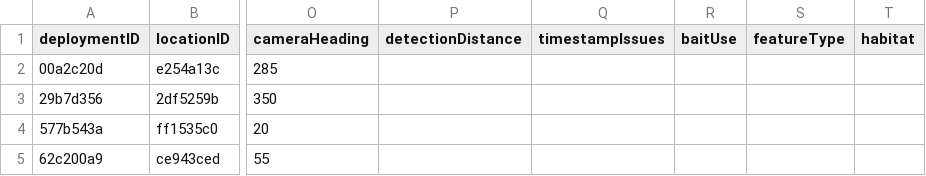
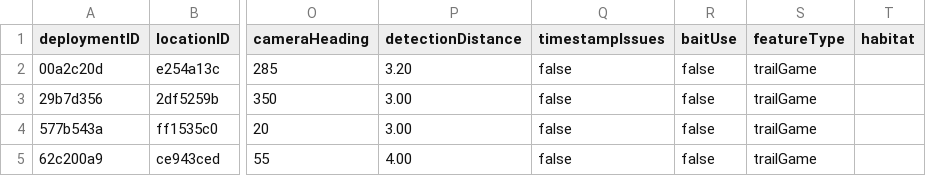
Before and after one commit to tdwg/camtrap-dp, a CSV file: example/deployments.csv, drawn as a sheet; only a part is shown, gaps mark what is left out; the diff names each change by its address in the sheet, - before the commit and + after, or states it on an @@ line.

Commit message:
Add detectionDistance, timestampIssues, baitUse, featureType
- detectionDistance: values as recorded in Agouti, converted to meters
- featureType we chose trailGame over waterSource, since the target species (Ondatra) uses the water ways as trails

Co-Authored-By: EmmaCartuyvels1 <44839819+EmmaCartuyvels1@users.noreply.github.com>

```diff
--- a/example/deployments.csv
+++ b/example/deployments.csv
-P2 (detectionDistance): (empty)
+P2 (detectionDistance): 3.20
-Q2:Q5 (timestampIssues): (empty)
+Q2:Q5 (timestampIssues): false
-R2:R5 (baitUse): (empty)
+R2:R5 (baitUse): false
-S2:S5 (featureType): (empty)
+S2:S5 (featureType): trailGame
-P3:P4 (detectionDistance): (empty)
+P3:P4 (detectionDistance): 3.00
-P5 (detectionDistance): (empty)
+P5 (detectionDistance): 4.00
```
